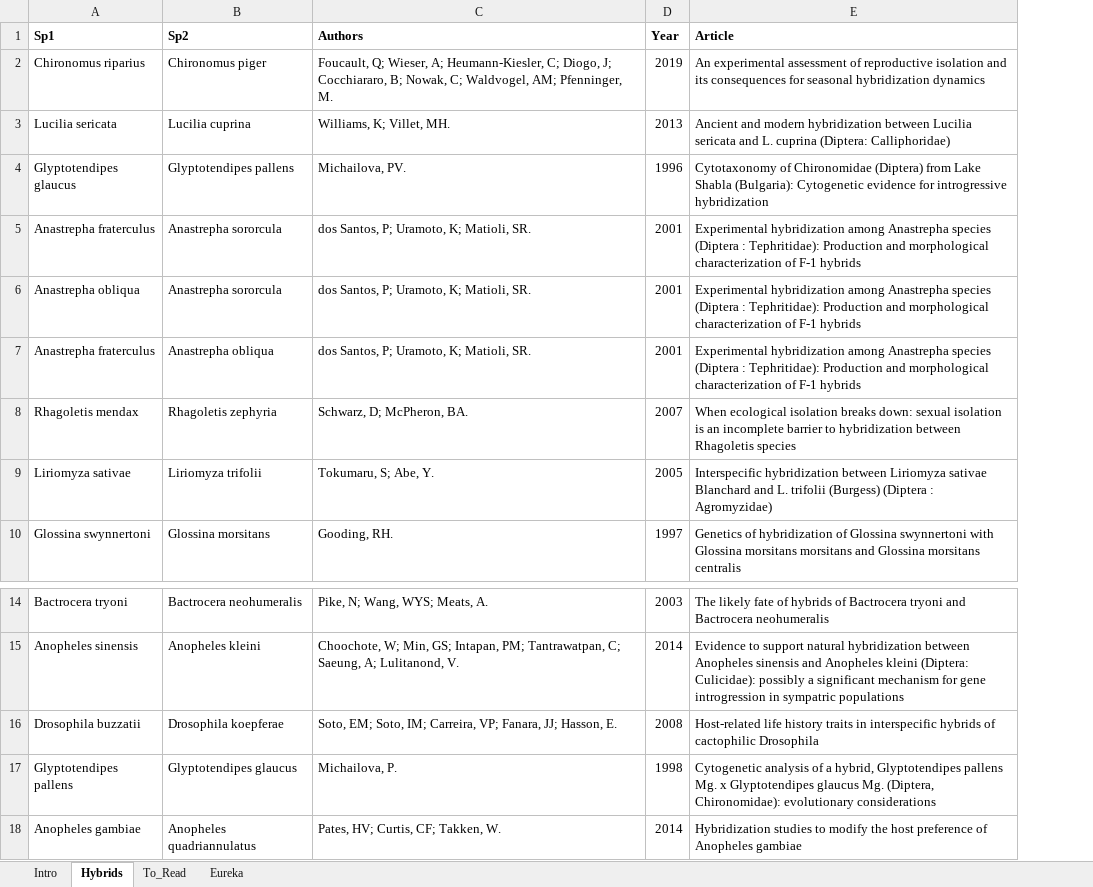
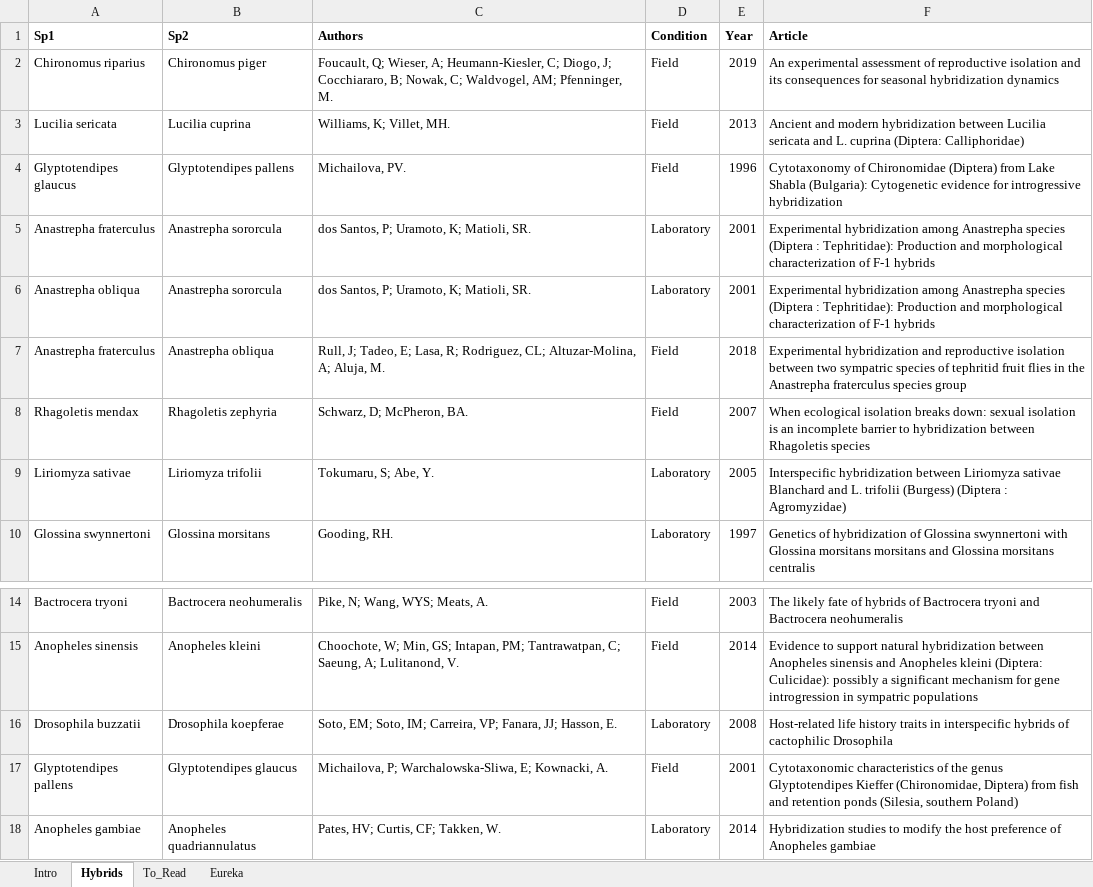
Before and after one commit to LuisRodrigoArce-Valdes/Insect_Hybridization_CC, an Excel workbook: Windows/Busquedas/WebOfScience/Hybrid/Diptera/Diptera_Hybrids.xlsx, sheet Hybrids, drawn as a sheet; only a part is shown, gaps mark what is left out; values as stored, in another font and other column widths than the file's, no borders; addresses are those after the commit; the diff names each change by its address in the sheet, - before the commit and + after, or states it on an @@ line.

Commit message:
Added natural or laboratory hybridization

```diff
--- a/Windows/Busquedas/WebOfScience/Hybrid/Diptera/Diptera_Hybrids.xlsx (sheet Hybrids)
+++ b/Windows/Busquedas/WebOfScience/Hybrid/Diptera/Diptera_Hybrids.xlsx (sheet Hybrids)
+column D (Condition), rows 2-10: Field | Field | Field | Laboratory | Laboratory | Field | Field | Laboratory | Laboratory; rows 14-18: Field | Field | Laboratory | Field | Laboratory
-C7 (Authors): dos Santos, P; Uramoto, K; Matioli, SR.
+C7 (Authors): Rull, J; Tadeo, E; Lasa, R; Rodriguez, CL; Altuzar-Molina, A; Aluja, M.
-E7 (Year): 2001
+E7 (Year): 2018
-F7 (Article): Experimental hybridization among Anastrepha species (Diptera : Tephritidae): Production and morphological characterization of F-1 hybrids
+F7 (Article): Experimental hybridization and reproductive isolation between two sympatric species of tephritid fruit flies in the Anastrepha fraterculus species group
-C17 (Authors): Michailova, P.
+C17 (Authors): Michailova, P; Warchalowska-Sliwa, E; Kownacki, A.
-E17 (Year): 1998
+E17 (Year): 2001
-F17 (Article): Cytogenetic analysis of a hybrid, Glyptotendipes pallens Mg. x Glyptotendipes glaucus Mg. (Diptera, Chironomidae): evolutionary considerations
+F17 (Article): Cytotaxonomic characteristics of the genus Glyptotendipes Kieffer (Chironomidae, Diptera) from fish and retention ponds (Silesia, southern Poland)
```
Also changed, not shown: Windows/Busquedas/WebOfScience/Hybrid/Orthoptera/Orthoptera_Hybrids.xlsx.
